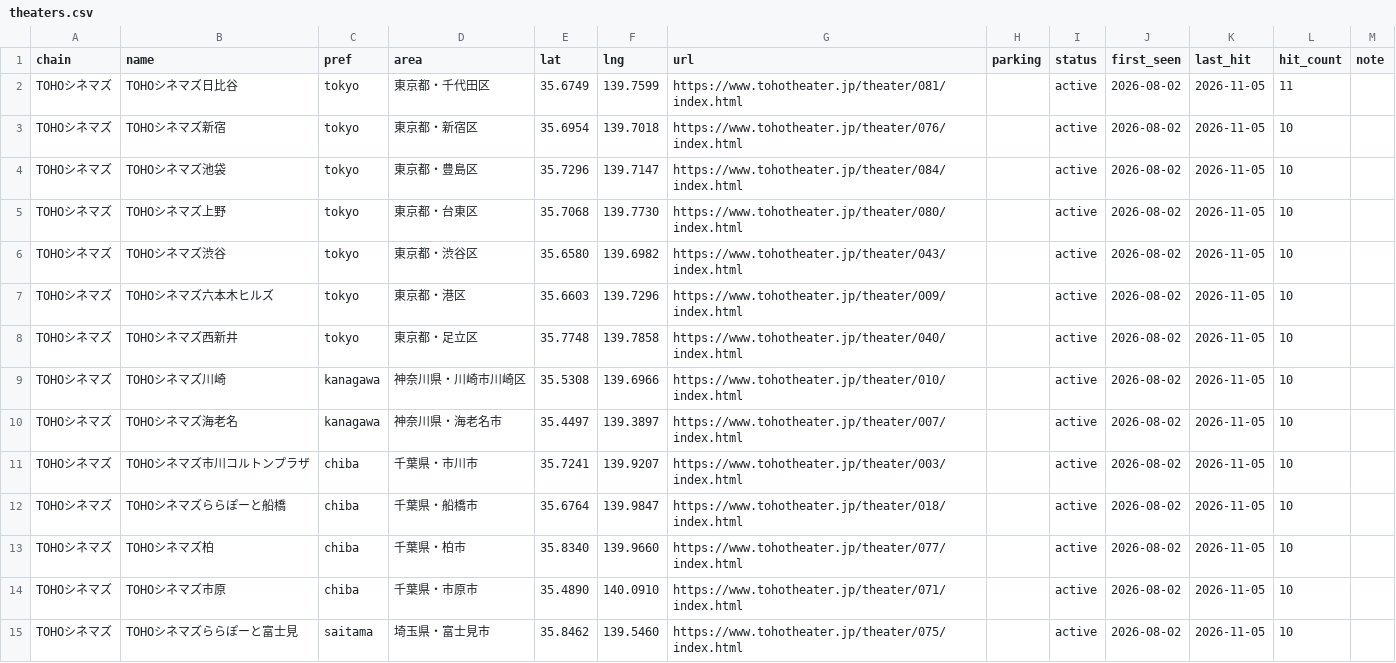
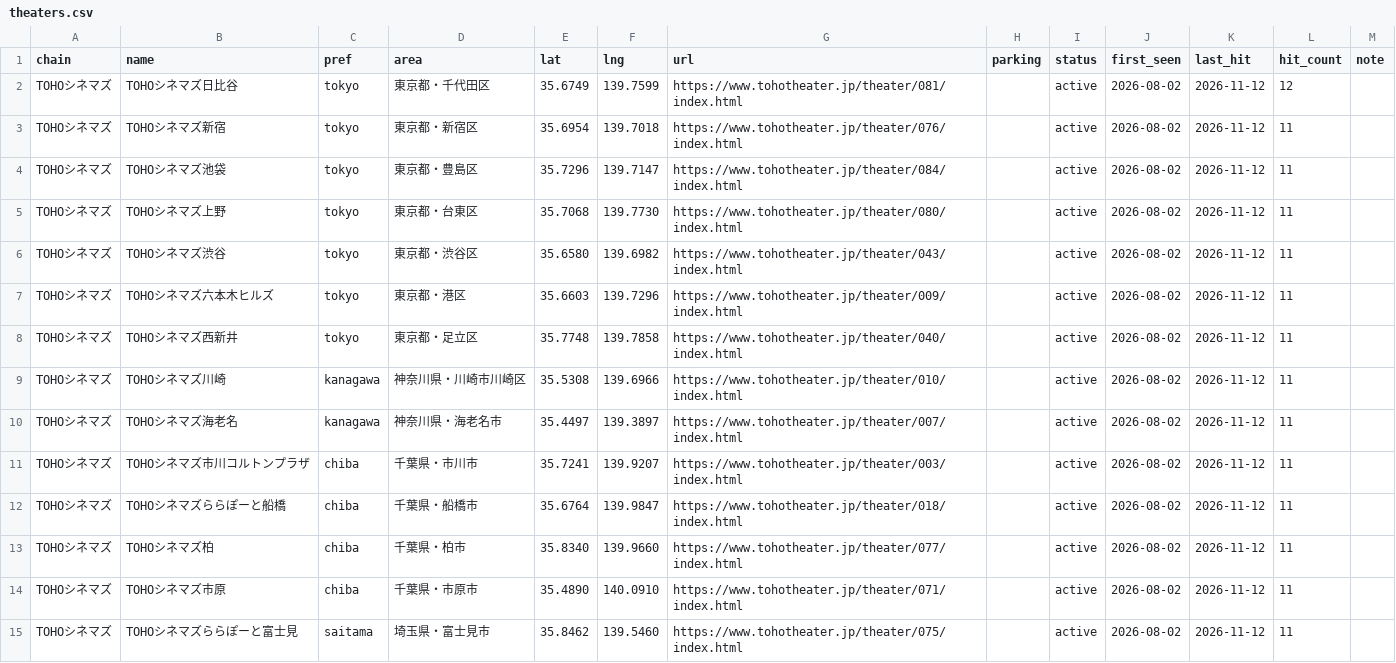
Before and after one commit to the-ready/player-one, a CSV file: data/theaters.csv, drawn as a sheet; only a part is shown; the diff covers the shown part only.

```diff
--- a/data/theaters.csv
+++ b/data/theaters.csv
@@ -1,15 +1,15 @@
 chain,name,pref,area,lat,lng,url,parking,status,first_seen,last_hit,hit_count,note
-TOHOシネマズ,TOHOシネマズ日比谷,tokyo,東京都・千代田区,35.6749,139.7599,https://www.tohotheater.jp/theater/081/index.html,,active,2026-08-02,2026-11-05,11,
-TOHOシネマズ,TOHOシネマズ新宿,tokyo,東京都・新宿区,35.6954,139.7018,https://www.tohotheater.jp/theater/076/index.html,,active,2026-08-02,2026-11-05,10,
-TOHOシネマズ,TOHOシネマズ池袋,tokyo,東京都・豊島区,35.7296,139.7147,https://www.tohotheater.jp/theater/084/index.html,,active,2026-08-02,2026-11-05,10,
-TOHOシネマズ,TOHOシネマズ上野,tokyo,東京都・台東区,35.7068,139.7730,https://www.tohotheater.jp/theater/080/index.html,,active,2026-08-02,2026-11-05,10,
-TOHOシネマズ,TOHOシネマズ渋谷,tokyo,東京都・渋谷区,35.6580,139.6982,https://www.tohotheater.jp/theater/043/index.html,,active,2026-08-02,2026-11-05,10,
-TOHOシネマズ,TOHOシネマズ六本木ヒルズ,tokyo,東京都・港区,35.6603,139.7296,https://www.tohotheater.jp/theater/009/index.html,,active,2026-08-02,2026-11-05,10,
-TOHOシネマズ,TOHOシネマズ西新井,tokyo,東京都・足立区,35.7748,139.7858,https://www.tohotheater.jp/theater/040/index.html,,active,2026-08-02,2026-11-05,10,
-TOHOシネマズ,TOHOシネマズ川崎,kanagawa,神奈川県・川崎市川崎区,35.5308,139.6966,https://www.tohotheater.jp/theater/010/index.html,,active,2026-08-02,2026-11-05,10,
-TOHOシネマズ,TOHOシネマズ海老名,kanagawa,神奈川県・海老名市,35.4497,139.3897,https://www.tohotheater.jp/theater/007/index.html,,active,2026-08-02,2026-11-05,10,
-TOHOシネマズ,TOHOシネマズ市川コルトンプラザ,chiba,千葉県・市川市,35.7241,139.9207,https://www.tohotheater.jp/theater/003/index.html,,active,2026-08-02,2026-11-05,10,
-TOHOシネマズ,TOHOシネマズららぽーと船橋,chiba,千葉県・船橋市,35.6764,139.9847,https://www.tohotheater.jp/theater/018/index.html,,active,2026-08-02,2026-11-05,10,
-TOHOシネマズ,TOHOシネマズ柏,chiba,千葉県・柏市,35.8340,139.9660,https://www.tohotheater.jp/theater/077/index.html,,active,2026-08-02,2026-11-05,10,
-TOHOシネマズ,TOHOシネマズ市原,chiba,千葉県・市原市,35.4890,140.0910,https://www.tohotheater.jp/theater/071/index.html,,active,2026-08-02,2026-11-05,10,
-TOHOシネマズ,TOHOシネマズららぽーと富士見,saitama,埼玉県・富士見市,35.8462,139.5460,https://www.tohotheater.jp/theater/075/index.html,,active,2026-08-02,2026-11-05,10,
+TOHOシネマズ,TOHOシネマズ日比谷,tokyo,東京都・千代田区,35.6749,139.7599,https://www.tohotheater.jp/theater/081/index.html,,active,2026-08-02,2026-11-12,12,
+TOHOシネマズ,TOHOシネマズ新宿,tokyo,東京都・新宿区,35.6954,139.7018,https://www.tohotheater.jp/theater/076/index.html,,active,2026-08-02,2026-11-12,11,
+TOHOシネマズ,TOHOシネマズ池袋,tokyo,東京都・豊島区,35.7296,139.7147,https://www.tohotheater.jp/theater/084/index.html,,active,2026-08-02,2026-11-12,11,
+TOHOシネマズ,TOHOシネマズ上野,tokyo,東京都・台東区,35.7068,139.7730,https://www.tohotheater.jp/theater/080/index.html,,active,2026-08-02,2026-11-12,11,
+TOHOシネマズ,TOHOシネマズ渋谷,tokyo,東京都・渋谷区,35.6580,139.6982,https://www.tohotheater.jp/theater/043/index.html,,active,2026-08-02,2026-11-12,11,
+TOHOシネマズ,TOHOシネマズ六本木ヒルズ,tokyo,東京都・港区,35.6603,139.7296,https://www.tohotheater.jp/theater/009/index.html,,active,2026-08-02,2026-11-12,11,
+TOHOシネマズ,TOHOシネマズ西新井,tokyo,東京都・足立区,35.7748,139.7858,https://www.tohotheater.jp/theater/040/index.html,,active,2026-08-02,2026-11-12,11,
+TOHOシネマズ,TOHOシネマズ川崎,kanagawa,神奈川県・川崎市川崎区,35.5308,139.6966,https://www.tohotheater.jp/theater/010/index.html,,active,2026-08-02,2026-11-12,11,
+TOHOシネマズ,TOHOシネマズ海老名,kanagawa,神奈川県・海老名市,35.4497,139.3897,https://www.tohotheater.jp/theater/007/index.html,,active,2026-08-02,2026-11-12,11,
+TOHOシネマズ,TOHOシネマズ市川コルトンプラザ,chiba,千葉県・市川市,35.7241,139.9207,https://www.tohotheater.jp/theater/003/index.html,,active,2026-08-02,2026-11-12,11,
+TOHOシネマズ,TOHOシネマズららぽーと船橋,chiba,千葉県・船橋市,35.6764,139.9847,https://www.tohotheater.jp/theater/018/index.html,,active,2026-08-02,2026-11-12,11,
+TOHOシネマズ,TOHOシネマズ柏,chiba,千葉県・柏市,35.8340,139.9660,https://www.tohotheater.jp/theater/077/index.html,,active,2026-08-02,2026-11-12,11,
+TOHOシネマズ,TOHOシネマズ市原,chiba,千葉県・市原市,35.4890,140.0910,https://www.tohotheater.jp/theater/071/index.html,,active,2026-08-02,2026-11-12,11,
+TOHOシネマズ,TOHOシネマズららぽーと富士見,saitama,埼玉県・富士見市,35.8462,139.5460,https://www.tohotheater.jp/theater/075/index.html,,active,2026-08-02,2026-11-12,11,
```
Also changed, not shown: 150 edited cells elsewhere in this file, data/events.csv, 2 other files.
